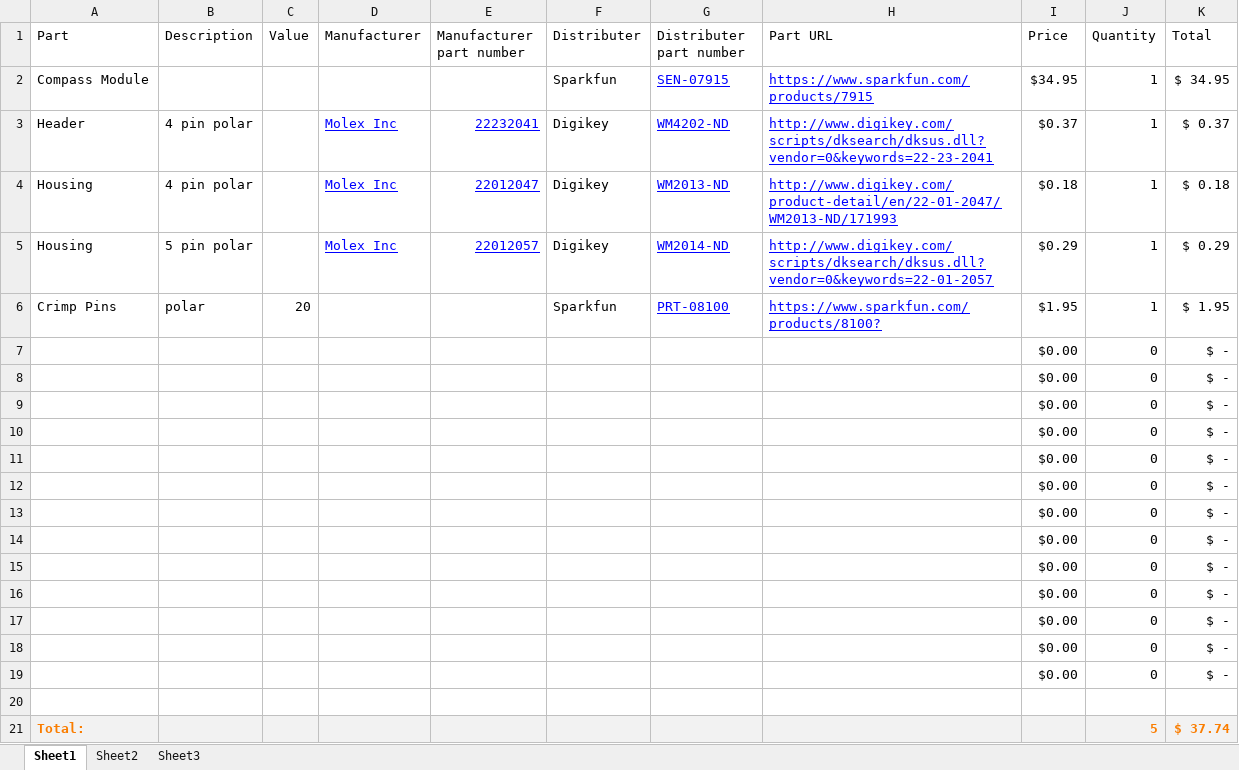
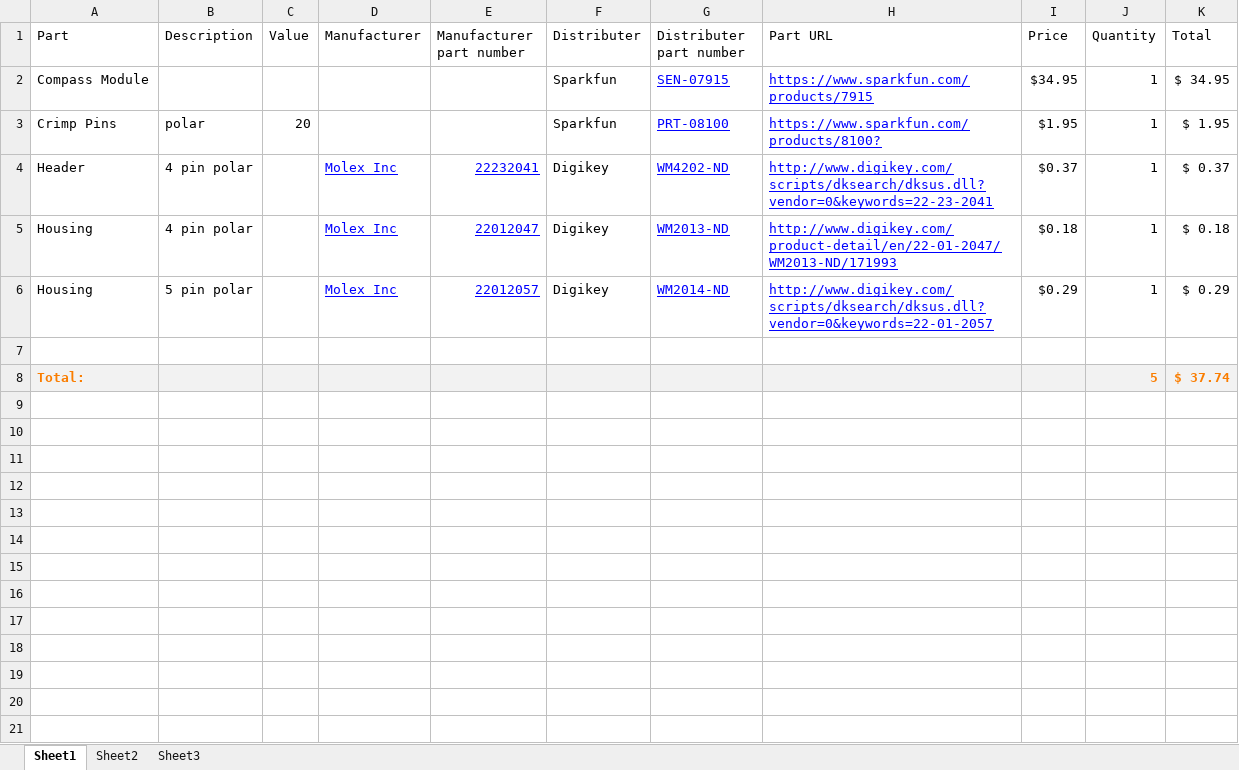
Before and after one commit to macklenc/Robotics, an Excel workbook: Documentation/aux_system/Compass_BOM.xlsx, sheet Sheet1, drawn as a sheet; values as stored, in another font and other column widths than the file's, no borders; table styles not drawn; removed rows and columns are numbered as before the commit, all else as after; the diff names each change by its address in the sheet, - before the commit and + after, or states it on an @@ line.

```diff
--- a/Documentation/aux_system/Compass_BOM.xlsx (sheet Sheet1)
+++ b/Documentation/aux_system/Compass_BOM.xlsx (sheet Sheet1)
@@ row 6 moved to row 3: Crimp Pins @@
-row 7:  |  |  |  |  |  |  |  | $0.00 | 0 | $ -
-row 8:  |  |  |  |  |  |  |  | $0.00 | 0 | $ -
-row 9:  |  |  |  |  |  |  |  | $0.00 | 0 | $ -
-row 10:  |  |  |  |  |  |  |  | $0.00 | 0 | $ -
-row 11:  |  |  |  |  |  |  |  | $0.00 | 0 | $ -
-row 12:  |  |  |  |  |  |  |  | $0.00 | 0 | $ -
-row 13:  |  |  |  |  |  |  |  | $0.00 | 0 | $ -
-row 14:  |  |  |  |  |  |  |  | $0.00 | 0 | $ -
-row 15:  |  |  |  |  |  |  |  | $0.00 | 0 | $ -
-row 16:  |  |  |  |  |  |  |  | $0.00 | 0 | $ -
-row 17:  |  |  |  |  |  |  |  | $0.00 | 0 | $ -
-row 18:  |  |  |  |  |  |  |  | $0.00 | 0 | $ -
-row 19:  |  |  |  |  |  |  |  | $0.00 | 0 | $ -
```
Also changed, not shown: Documentation/aux_system/Accelerometer_BOM.xlsx, Documentation/entity_system/entity_module_BOM.xlsx, 5 other files.
